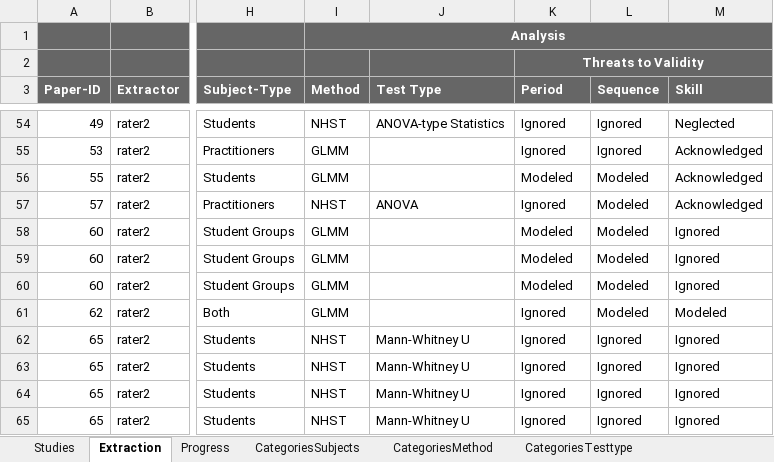
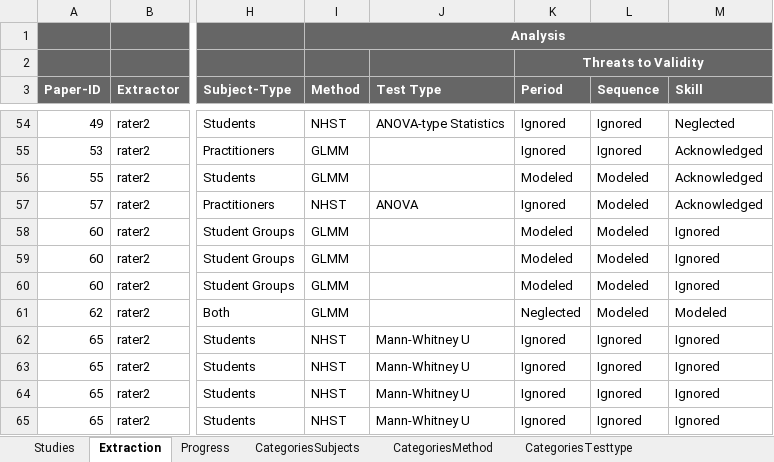
Before and after one commit to JulianFrattini/sem-cde, an Excel workbook: data/state-of-practice/data-extraction.xlsx, sheet Extraction, drawn as a sheet; only a part is shown, gaps mark what is left out; values as stored, in another font and other column widths than the file's, no borders; conditional formats not drawn; the diff names each change by its address in the sheet, - before the commit and + after, or states it on an @@ line.

```diff
--- a/data/state-of-practice/data-extraction.xlsx (sheet Extraction)
+++ b/data/state-of-practice/data-extraction.xlsx (sheet Extraction)
-K61 (Period): Ignored
+K61 (Period): Neglected
```
Also changed, not shown: sheet CategoriesAddressal, 10 other files.
